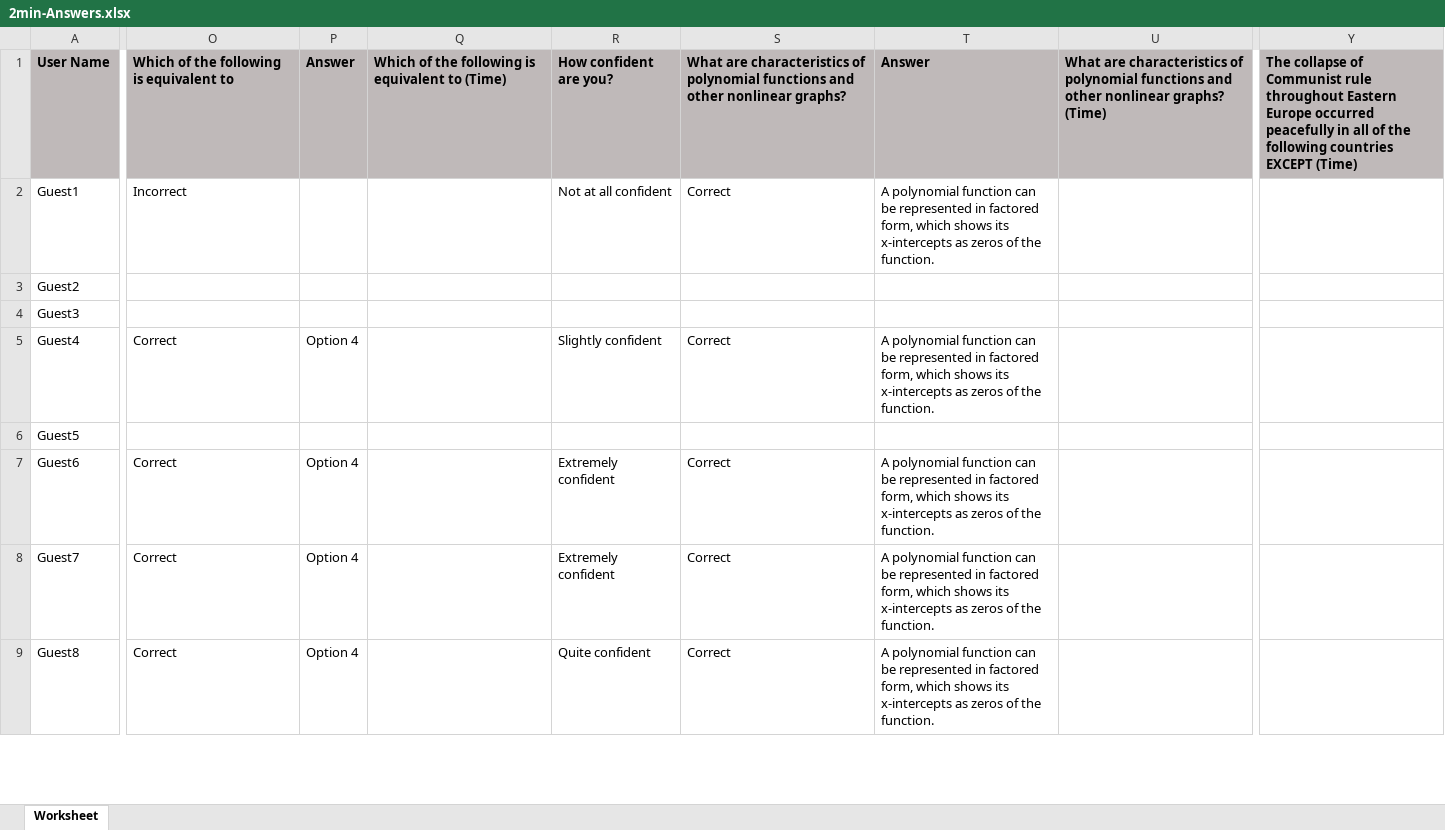
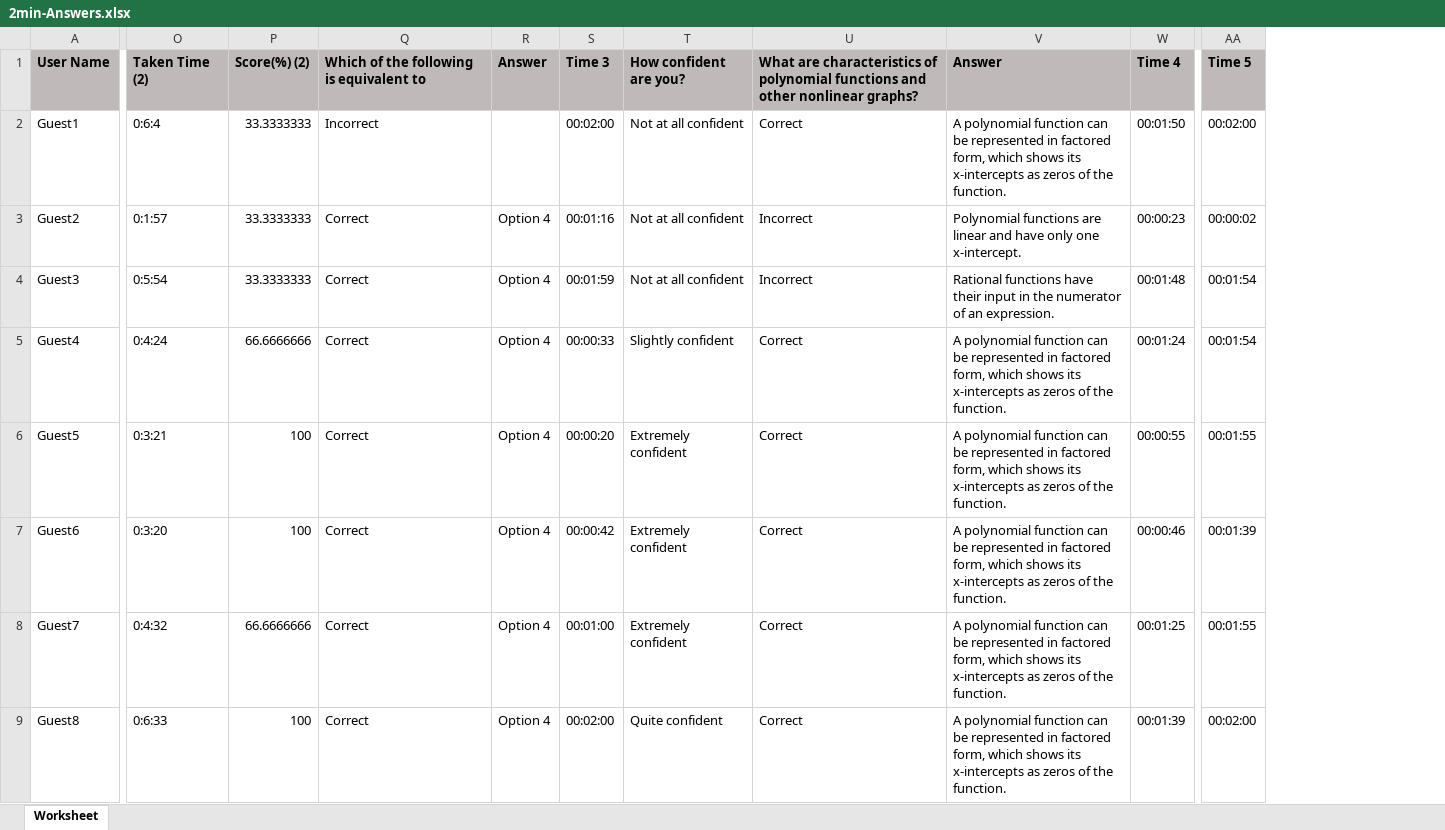
Before and after one commit to ClairNorah/ExperimentInCognitiveScience, an Excel workbook: 2min-Answers.xlsx, sheet Worksheet, drawn as a sheet; only a part is shown, gaps mark what is left out; values as stored, in another font and other column widths than the file's, no borders; removed rows and columns are numbered as before the commit, all else as after; the diff covers the shown part only; the diff names each change by its address in the sheet, - before the commit and + after, or states it on an @@ line.

```diff
--- a/2min-Answers.xlsx (sheet Worksheet)
+++ b/2min-Answers.xlsx (sheet Worksheet)
+column O, rows 1-9: Taken Time (2) | 0:6:4 | 0:1:57 | 0:5:54 | 0:4:24 | 0:3:21 | 0:3:20 | 0:4:32 | 0:6:33
+column P, rows 1-9: Score(%) (2) | 33.3333333 | 33.3333333 | 33.3333333 | 66.6666666 | 100 | 100 | 66.6666666 | 100
-column Q, row 1: Which of the following is equivalent to (Time)
+column S, rows 1-9: Time 3 | 00:02:00 | 00:01:16 | 00:01:59 | 00:00:33 | 00:00:20 | 00:00:42 | 00:01:00 | 00:02:00
-column U, row 1: What are characteristics of polynomial functions and other nonlinear graphs? (Time)
+column W, rows 1-9: Time 4 | 00:01:50 | 00:00:23 | 00:01:48 | 00:01:24 | 00:00:55 | 00:00:46 | 00:01:25 | 00:01:39
-column Y, row 1: The collapse of Communist rule throughout Eastern Europe occurred peacefully in all of the following countries EXCEPT (Time)
+column AA, rows 1-9: Time 5 | 00:02:00 | 00:00:02 | 00:01:54 | 00:01:54 | 00:01:55 | 00:01:39 | 00:01:55 | 00:02:00
-Q3:Q4: (empty)
+Q3:Q4: Correct
-R3:R4: (empty)
+R3:R4: Option 4
-T3:T4: (empty)
+T3:T4: Not at all confident
-U3:U4: (empty)
+U3:U4: Incorrect
-V3: (empty)
+V3: Polynomial functions are linear and have only one x-intercept.
-V4: (empty)
+V4: Rational functions have their input in the numerator of an expression.
-Q6: (empty)
+Q6: Correct
-R6: (empty)
+R6: Option 4
-T6: (empty)
+T6: Extremely confident
-U6: (empty)
+U6: Correct
-V6: (empty)
+V6: A polynomial function can be represented in factored form, which shows its x-intercepts as zeros of the function.
```
Also changed, not shown: 13 edited cells elsewhere in this sheet, 4min-Answers.xlsx, Timeless-Answers.xlsx, 4 other files.
